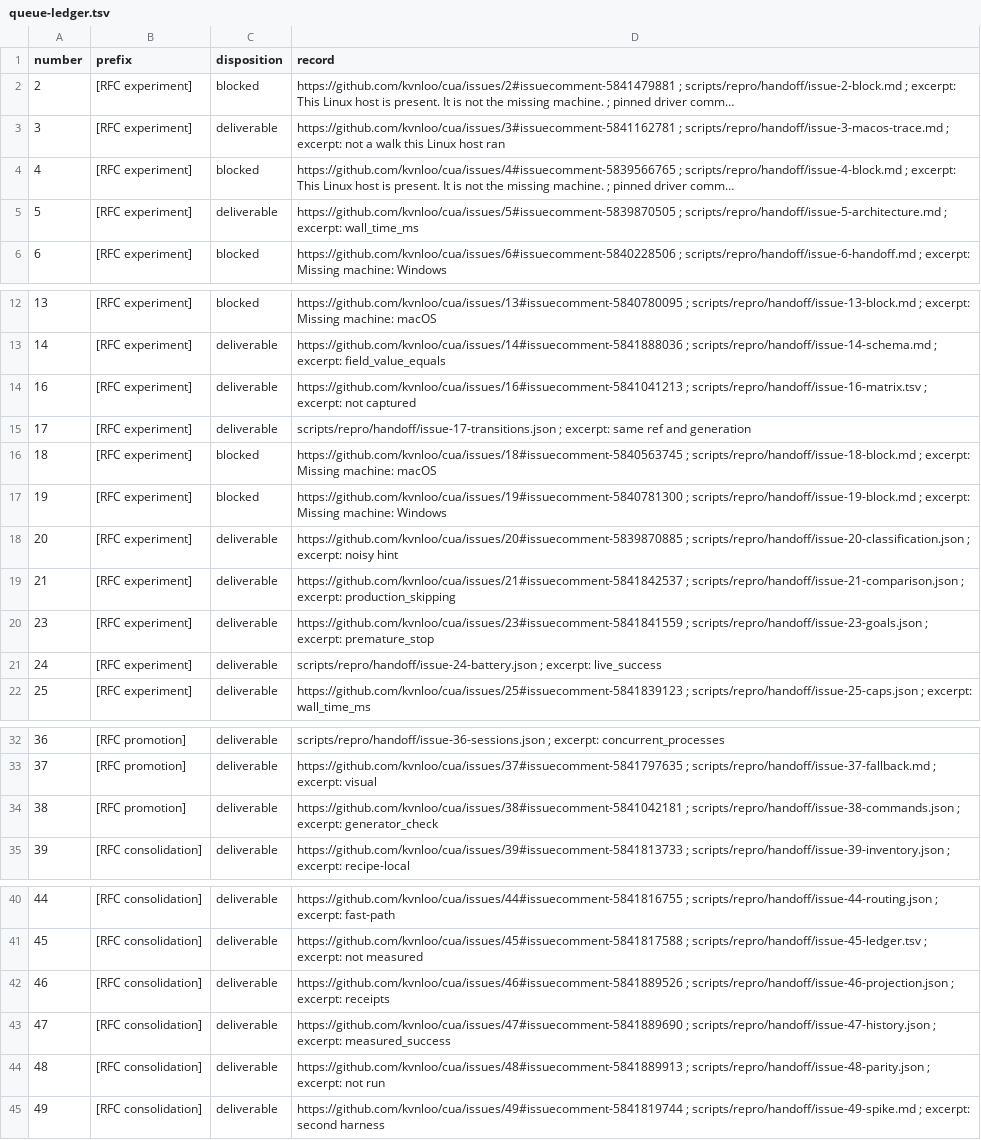
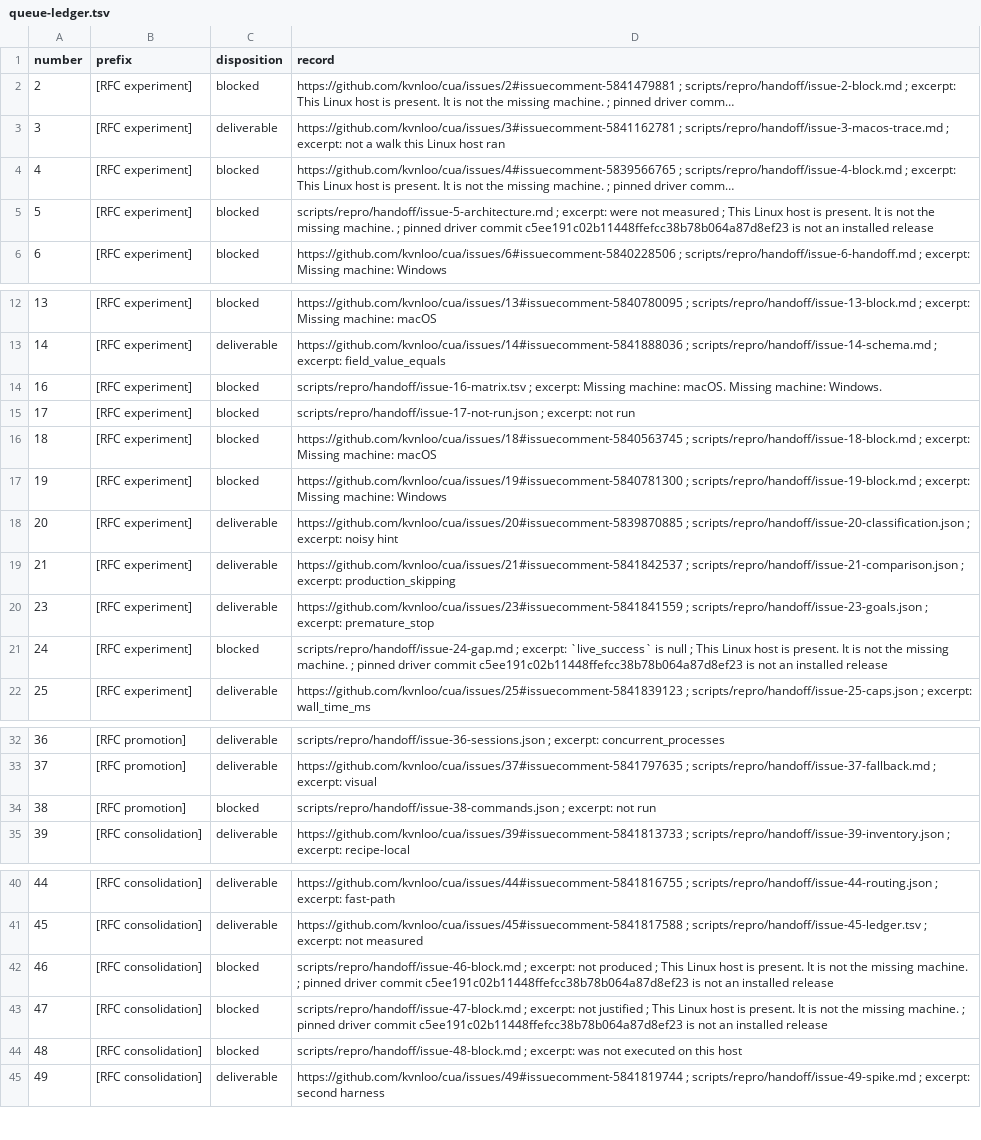
Before and after one commit to kvnloo/cua, a TSV file: scripts/repro/handoff/queue-ledger.tsv, drawn as a sheet; only a part is shown, gaps mark what is left out; long unchanged cells end in …; the diff names each change by its address in the sheet, - before the commit and + after, or states it on an @@ line.

Commit message:
test(cua-driver): cite only the artifact each issue body requires
The projection, history, and mock parity files are not the A/B, sensitivity table, or #3961 run those issues require. Issue 63 stays blocked on the missing Windows walker.

```diff
--- a/scripts/repro/handoff/queue-ledger.tsv
+++ b/scripts/repro/handoff/queue-ledger.tsv
-C5 (disposition): deliverable
+C5 (disposition): blocked
-D5 (record): https://github.com/kvnloo/cua/issues/5#issuecomment-5839870505 ; scripts/repro/handoff/issue-5-architecture.md ; excerpt: wall_time_ms
+D5 (record): scripts/repro/handoff/issue-5-architecture.md ; excerpt: were not measured ; This Linux host is present. It is not the missing machine. ; pinned driver commit c5ee191c02b11448ffefcc38b78b064a87d8ef23 is not an installed release
-C14:C15 (disposition): deliverable
+C14:C15 (disposition): blocked
-D14 (record): https://github.com/kvnloo/cua/issues/16#issuecomment-5841041213 ; scripts/repro/handoff/issue-16-matrix.tsv ; excerpt: not captured
+D14 (record): scripts/repro/handoff/issue-16-matrix.tsv ; excerpt: Missing machine: macOS. Missing machine: Windows.
-D15 (record): scripts/repro/handoff/issue-17-transitions.json ; excerpt: same ref and generation
+D15 (record): scripts/repro/handoff/issue-17-not-run.json ; excerpt: not run
-C21 (disposition): deliverable
+C21 (disposition): blocked
-D21 (record): scripts/repro/handoff/issue-24-battery.json ; excerpt: live_success
+D21 (record): scripts/repro/handoff/issue-24-gap.md ; excerpt: `live_success` is null ; This Linux host is present. It is not the missing machine. ; pinned driver commit c5ee191c02b11448ffefcc38b78b064a87d8ef23 is not an installed release
-C34 (disposition): deliverable
+C34 (disposition): blocked
-D34 (record): https://github.com/kvnloo/cua/issues/38#issuecomment-5841042181 ; scripts/repro/handoff/issue-38-commands.json ; excerpt: generator_check
+D34 (record): scripts/repro/handoff/issue-38-commands.json ; excerpt: not run
-C42:C44 (disposition): deliverable
+C42:C44 (disposition): blocked
-D42 (record): https://github.com/kvnloo/cua/issues/46#issuecomment-5841889526 ; scripts/repro/handoff/issue-46-projection.json ; excerpt: receipts
+D42 (record): scripts/repro/handoff/issue-46-block.md ; excerpt: not produced ; This Linux host is present. It is not the missing machine. ; pinned driver commit c5ee191c02b11448ffefcc38b78b064a87d8ef23 is not an installed release
-D43 (record): https://github.com/kvnloo/cua/issues/47#issuecomment-5841889690 ; scripts/repro/handoff/issue-47-history.json ; excerpt: measured_success
+D43 (record): scripts/repro/handoff/issue-47-block.md ; excerpt: not justified ; This Linux host is present. It is not the missing machine. ; pinned driver commit c5ee191c02b11448ffefcc38b78b064a87d8ef23 is not an installed release
-D44 (record): https://github.com/kvnloo/cua/issues/48#issuecomment-5841889913 ; scripts/repro/handoff/issue-48-parity.json ; excerpt: not run
+D44 (record): scripts/repro/handoff/issue-48-block.md ; excerpt: was not executed on this host
```
Also changed, not shown: scripts/repro/handoff/issue-16-matrix.tsv, scripts/repro/handoff/verdict-evidence.tsv, 10 other files.
